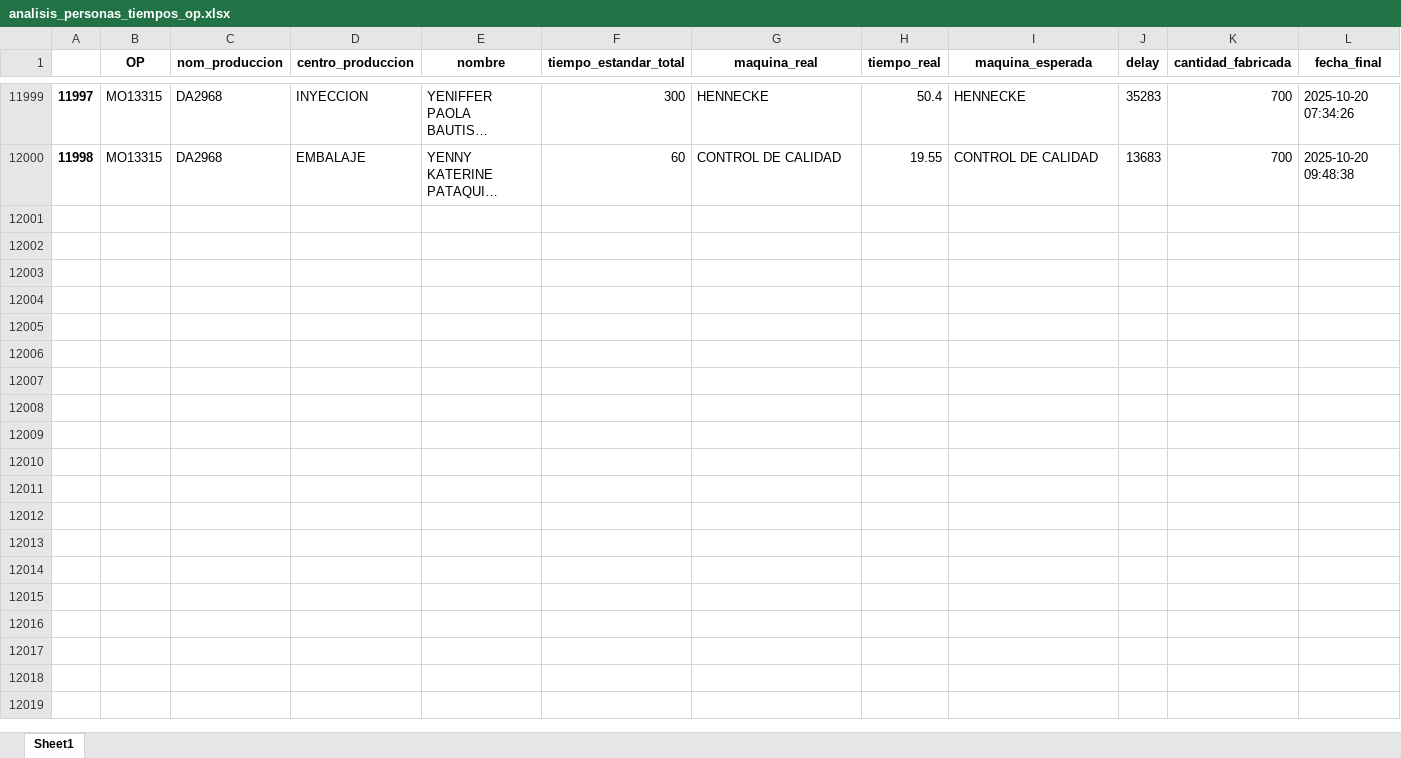
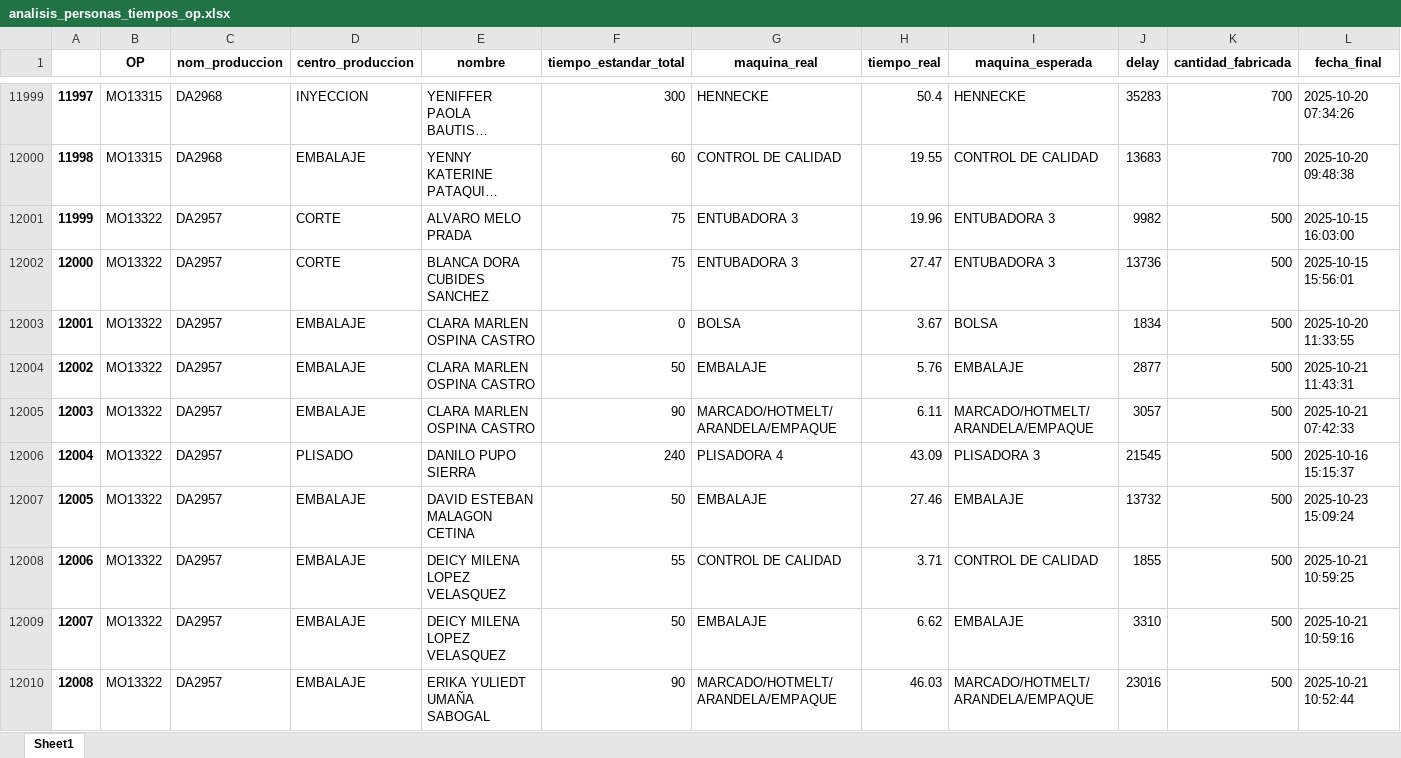
Before and after one commit to FiltrosDonsson/Proyectos-Data-analyst, an Excel workbook: PRORUDCCION/datasets/analisis_personas_tiempos_op.xlsx, sheet Sheet1, drawn as a sheet; only a part is shown, gaps mark what is left out; long unchanged cells end in …; values as stored, in another font and other column widths than the file's, no borders; rows hold the shown columns only; the diff covers the shown part only; the diff names each change by its address in the sheet, - before the commit and + after, or states it on an @@ line.

```diff
--- a/PRORUDCCION/datasets/analisis_personas_tiempos_op.xlsx (sheet Sheet1)
+++ b/PRORUDCCION/datasets/analisis_personas_tiempos_op.xlsx (sheet Sheet1)
+row 12001: 11999 | MO13322 | DA2957 | CORTE | ALVARO MELO PRADA | 75 | ENTUBADORA 3 | 19.96 | ENTUBADORA 3 | 9982 | 500 | 2025-10-15 16:03:00
+row 12002: 12000 | MO13322 | DA2957 | CORTE | BLANCA DORA CUBIDES SANCHEZ | 75 | ENTUBADORA 3 | 27.47 | ENTUBADORA 3 | 13736 | 500 | 2025-10-15 15:56:01
+row 12003: 12001 | MO13322 | DA2957 | EMBALAJE | CLARA MARLEN OSPINA CASTRO | 0 | BOLSA | 3.67 | BOLSA | 1834 | 500 | 2025-10-20 11:33:55
+row 12004: 12002 | MO13322 | DA2957 | EMBALAJE | CLARA MARLEN OSPINA CASTRO | 50 | EMBALAJE | 5.76 | EMBALAJE | 2877 | 500 | 2025-10-21 11:43:31
+row 12005: 12003 | MO13322 | DA2957 | EMBALAJE | CLARA MARLEN OSPINA CASTRO | 90 | MARCADO/HOTMELT/ARANDELA/EMPAQUE | 6.11 | MARCADO/HOTMELT/ARANDELA/EMPAQUE | 3057 | 500 | 2025-10-21 07:42:33
+row 12006: 12004 | MO13322 | DA2957 | PLISADO | DANILO PUPO SIERRA | 240 | PLISADORA 4 | 43.09 | PLISADORA 3 | 21545 | 500 | 2025-10-16 15:15:37
+row 12007: 12005 | MO13322 | DA2957 | EMBALAJE | DAVID ESTEBAN MALAGON CETINA | 50 | EMBALAJE | 27.46 | EMBALAJE | 13732 | 500 | 2025-10-23 15:09:24
+row 12008: 12006 | MO13322 | DA2957 | EMBALAJE | DEICY MILENA LOPEZ VELASQUEZ | 55 | CONTROL DE CALIDAD | 3.71 | CONTROL DE CALIDAD | 1855 | 500 | 2025-10-21 10:59:25
+row 12009: 12007 | MO13322 | DA2957 | EMBALAJE | DEICY MILENA LOPEZ VELASQUEZ | 50 | EMBALAJE | 6.62 | EMBALAJE | 3310 | 500 | 2025-10-21 10:59:16
+row 12010: 12008 | MO13322 | DA2957 | EMBALAJE | ERIKA YULIEDT UMAÑA SABOGAL | 90 | MARCADO/HOTMELT/ARANDELA/EMPAQUE | 46.03 | MARCADO/HOTMELT/ARANDELA/EMPAQUE | 23016 | 500 | 2025-10-21 10:52:44
```
Also changed, not shown: 45 added rows elsewhere in this sheet, BIOMETRICO/entregas/mes_produccion_2025_10.xlsx, PRORUDCCION/datasets/analisis_op_tiempos.xlsx, 9 other files.
